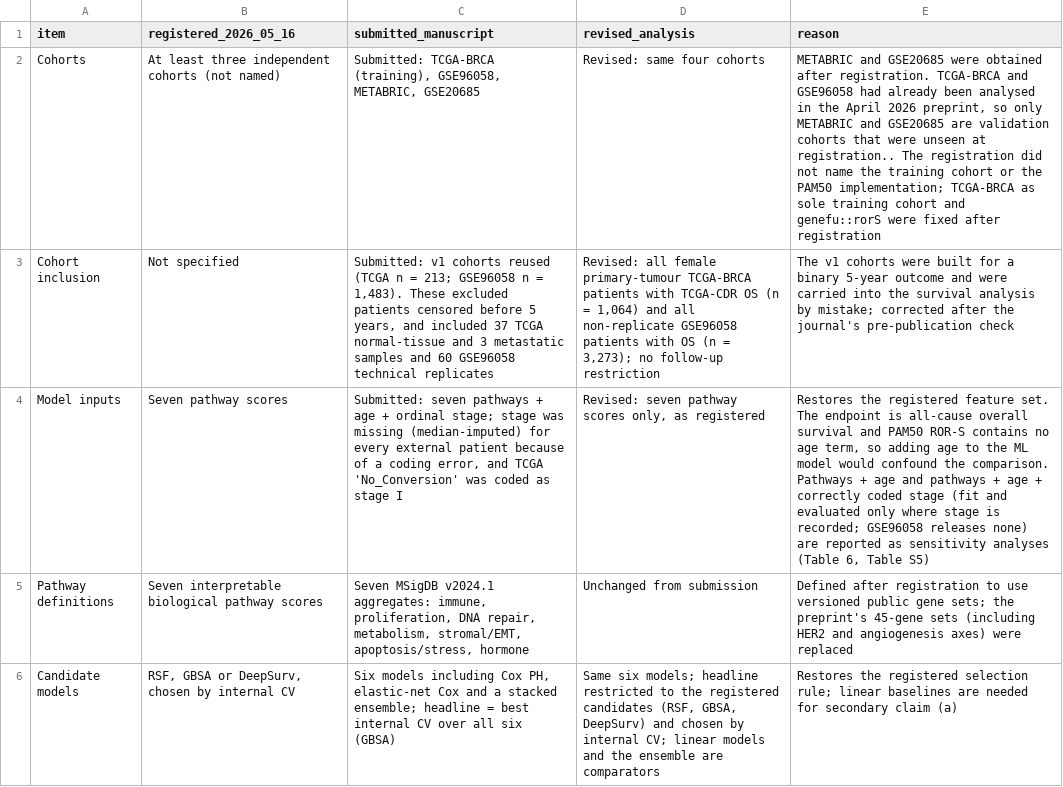
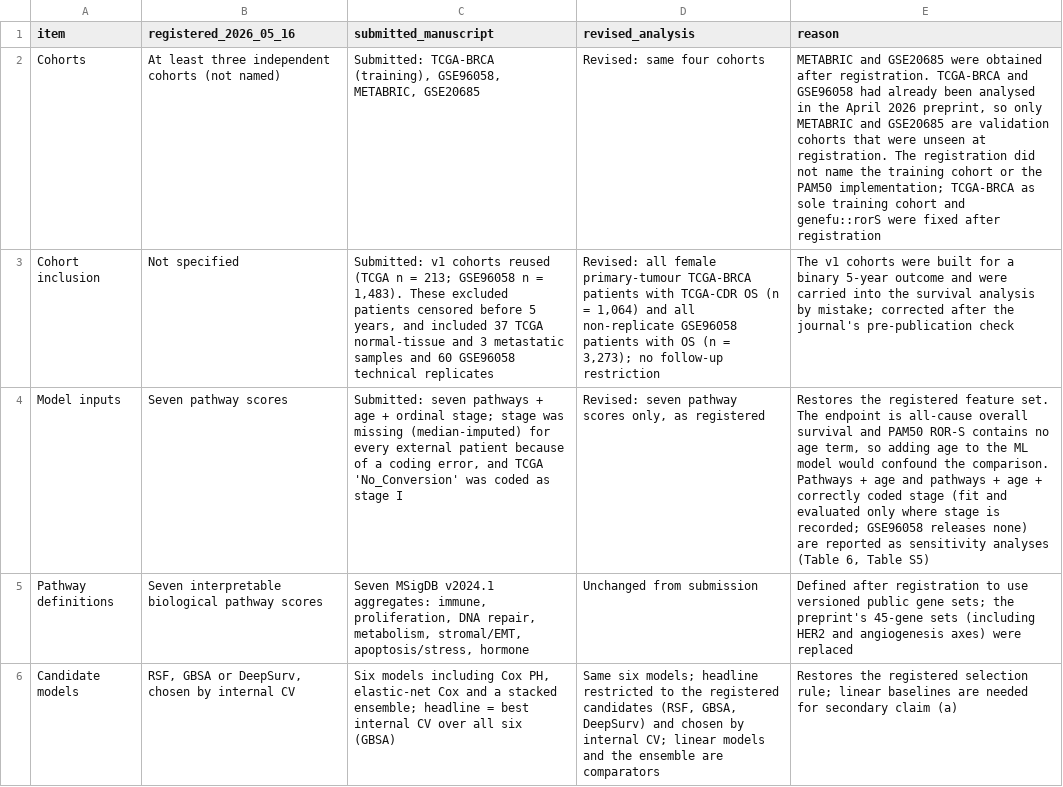
Before and after one commit to suhaanthayyil/BioInformed-BRCA-Risk, a CSV file: results/Table_S20_registration_deviations.csv, drawn as a sheet; only a part is shown.

```diff
--- a/results/Table_S20_registration_deviations.csv
+++ b/results/Table_S20_registration_deviations.csv
@@ -1,3 +1,3 @@
 item,registered_2026_05_16,submitted_manuscript,revised_analysis,reason
-Cohorts,At least three independent cohorts (not named),"Submitted: TCGA-BRCA (training), GSE96058, METABRIC, GSE20685",Revised: same four cohorts,"METABRIC and GSE20685 were obtained after registration. TCGA-BRCA and GSE96058 had already been analysed in the April 2026 preprint, so only METABRIC and GSE20685 are validation cohorts that were unseen at registration.. The registration did not name the training cohort or the PAM50 implementation; TCGA-BRCA as sole training cohort and genefu::rorS were fixed after registration"
+Cohorts,At least three independent cohorts (not named),"Submitted: TCGA-BRCA (training), GSE96058, METABRIC, GSE20685",Revised: same four cohorts,"METABRIC and GSE20685 were obtained after registration. TCGA-BRCA and GSE96058 had already been analysed in the April 2026 preprint, so only METABRIC and GSE20685 are validation cohorts that were unseen at registration. The registration did not name the training cohort or the PAM50 implementation; TCGA-BRCA as sole training cohort and genefu::rorS were fixed after registration"
 Cohort inclusion,Not specified,"Submitted: v1 cohorts reused (TCGA n = 213; GSE96058 n = 1,483). These excluded patients censored before 5 years, and included 37 TCGA normal-tissue and 3 metastatic samples and 60 GSE96058 technical replicates","Revised: all female primary-tumour TCGA-BRCA patients with TCGA-CDR OS (n = 1,064) and all non-replicate GSE96058 patients with OS (n = 3,273); no follow-up restriction",The v1 cohorts were built for a binary 5-year outcome and were carried into the survival analysis by mistake; corrected after the journal's pre-publication check
```
Also changed, not shown: 21 other files.
